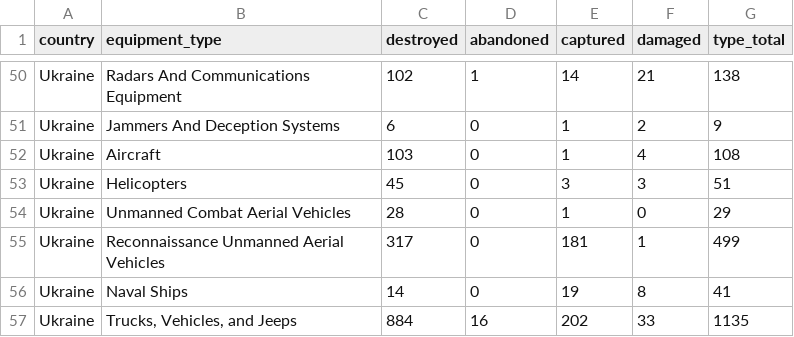
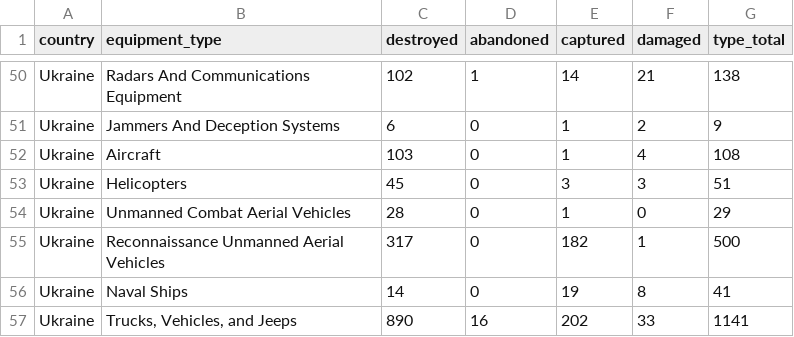
Before and after one commit to scarnecchia/oryx_data, a CSV file: totals_by_type.csv, drawn as a sheet; only a part is shown, gaps mark what is left out; the diff covers the shown part only.

```diff
--- a/totals_by_type.csv
+++ b/totals_by_type.csv
@@ -55,4 +55,4 @@ Ukraine,Helicopters,45,0,3,3,51
 Ukraine,Unmanned Combat Aerial Vehicles,28,0,1,0,29
-Ukraine,Reconnaissance Unmanned Aerial Vehicles,317,0,181,1,499
+Ukraine,Reconnaissance Unmanned Aerial Vehicles,317,0,182,1,500
 Ukraine,Naval Ships,14,0,19,8,41
-Ukraine,"Trucks, Vehicles, and Jeeps",884,16,202,33,1135
+Ukraine,"Trucks, Vehicles, and Jeeps",890,16,202,33,1141
```
Also changed, not shown: 10 added rows, 10 removed rows and 50 edited cells elsewhere in this file, daily_count.csv, event_abandoned.csv, 4 other files.
